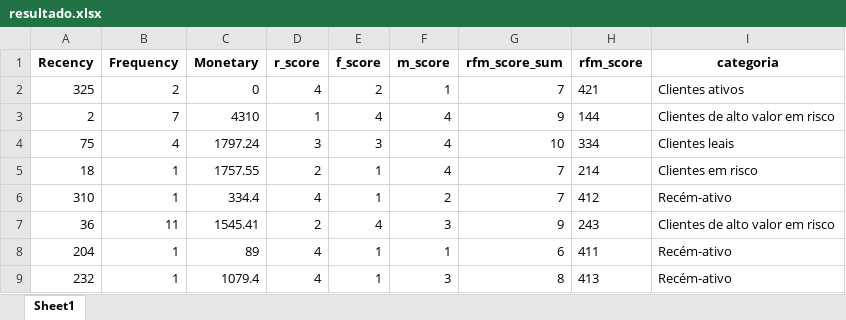
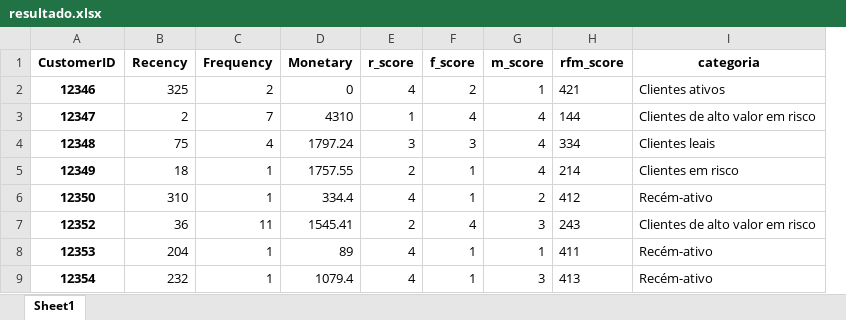
Before and after one commit to Gabrielhdsr/rfm_ecommerce, an Excel workbook: resultado.xlsx, sheet Sheet1, drawn as a sheet; only a part is shown; values as stored, in another font and other column widths than the file's, no borders; removed rows and columns are numbered as before the commit, all else as after; the diff names each change by its address in the sheet, - before the commit and + after, or states it on an @@ line.

```diff
--- a/resultado.xlsx (sheet Sheet1)
+++ b/resultado.xlsx (sheet Sheet1)
+column A (CustomerID), rows 2-9: 12346 | 12347 | 12348 | 12349 | 12350 | 12352 | 12353 | 12354
-column G (rfm_score_sum), rows 2-9: 7 | 9 | 10 | 7 | 7 | 9 | 6 | 8
```
Also changed, not shown: 1 other file.
